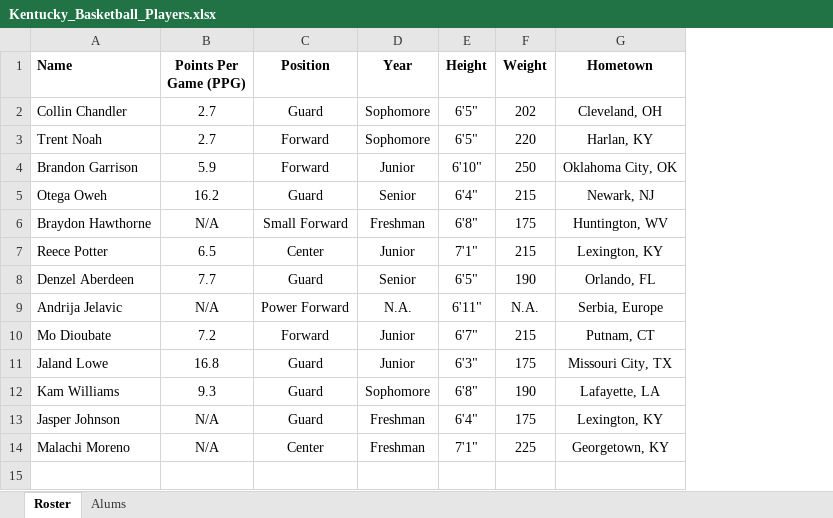
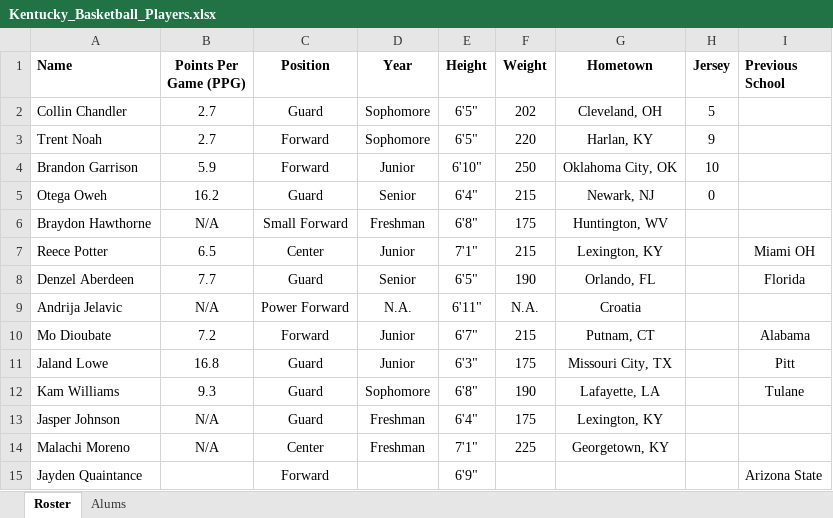
Before and after one commit to tcsimm/DataSciencePractice, an Excel workbook: Kentucky_Basketball_Players.xlsx, sheet Roster, drawn as a sheet; values as stored, in another font and other column widths than the file's, no borders; the diff names each change by its address in the sheet, - before the commit and + after, or states it on an @@ line.

Commit message:
“more”

```diff
--- a/Kentucky_Basketball_Players.xlsx (sheet Roster)
+++ b/Kentucky_Basketball_Players.xlsx (sheet Roster)
+column H (Jersey), rows 2-5: 5 | 9 | 10 | 0
+column I (Previous School), rows 7-12: Miami OH | Florida |  | Alabama | Pitt | Tulane
-G9 (Hometown): Serbia, Europe
+G9 (Hometown): Croatia
+row 15: Jayden Quaintance |  | Forward |  | 6'9" |  |  |  | Arizona State
```
